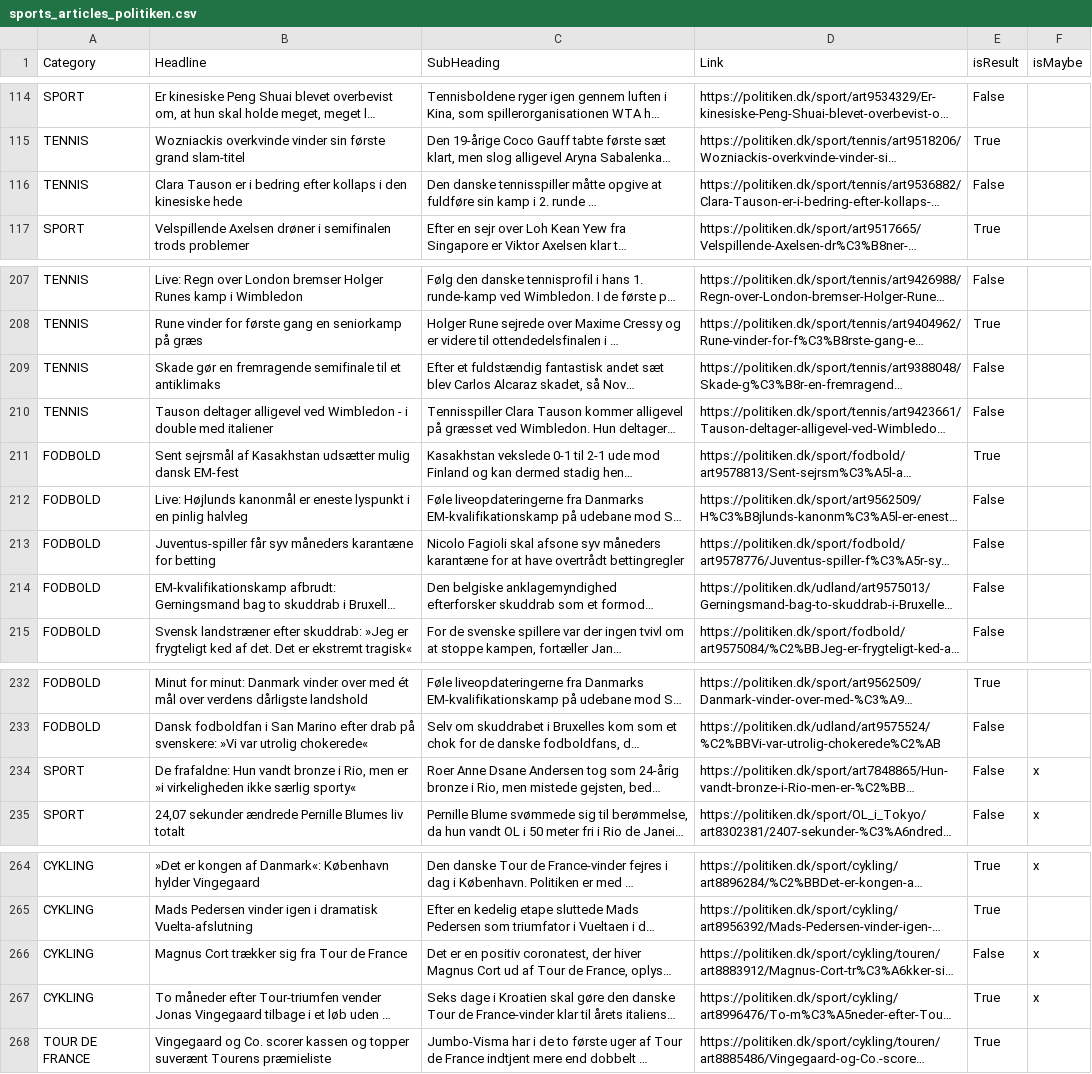
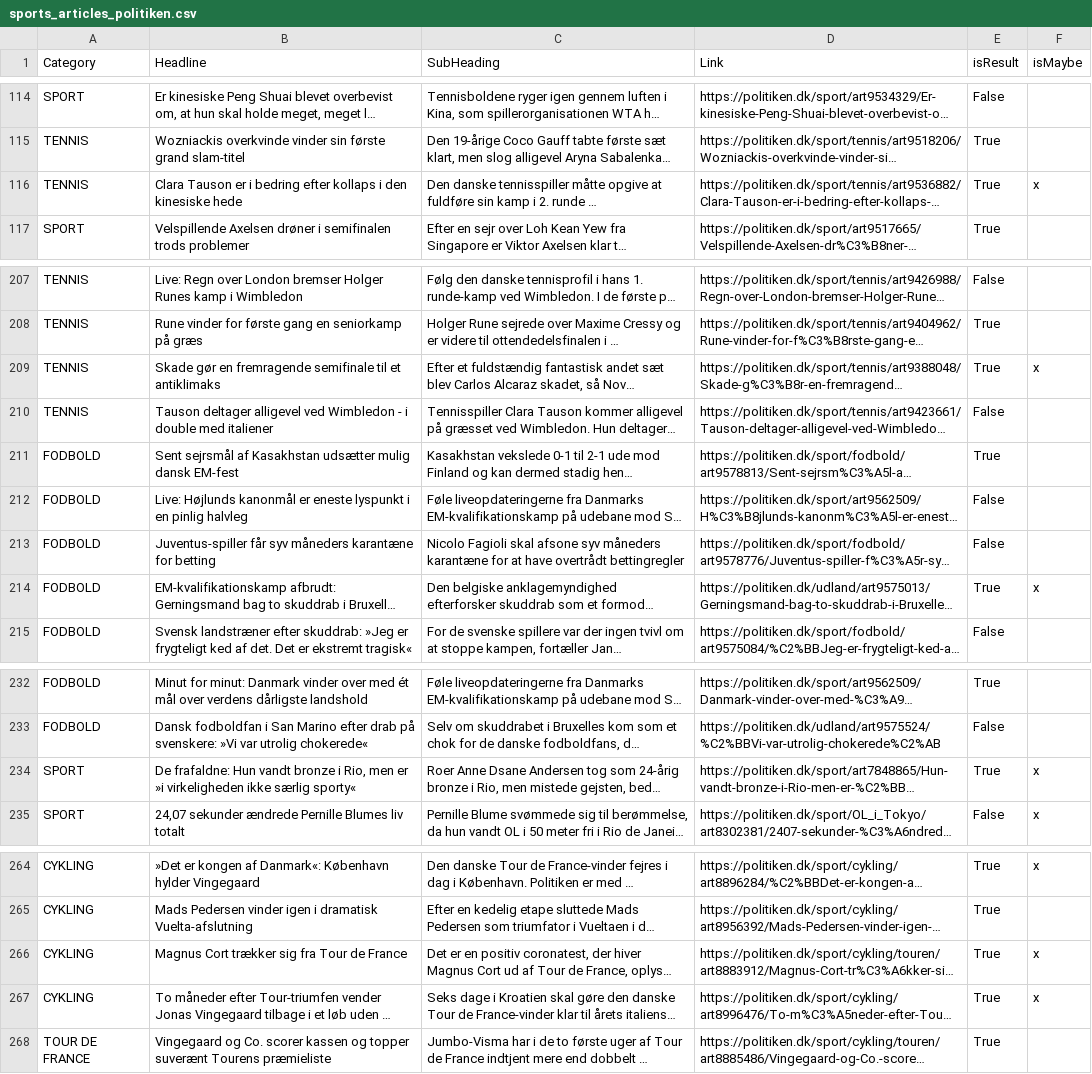
Before and after one commit to senner007/Sports-Block, a CSV file: articles/sports_articles_politiken.csv, drawn as a sheet; only a part is shown, gaps mark what is left out; long unchanged cells end in …; the diff names each change by its address in the sheet, - before the commit and + after, or states it on an @@ line.

```diff
--- a/articles/sports_articles_politiken.csv
+++ b/articles/sports_articles_politiken.csv
-E116 (isResult): False
+E116 (isResult): True
-F116 (isMaybe): (empty)
+F116 (isMaybe): x
-E209 (isResult): False
+E209 (isResult): True
-F209 (isMaybe): (empty)
+F209 (isMaybe): x
-E214 (isResult): False
+E214 (isResult): True
-F214 (isMaybe): (empty)
+F214 (isMaybe): x
-E234 (isResult): False
+E234 (isResult): True
-E266 (isResult): False
+E266 (isResult): True
```
Also changed, not shown: articles/sports_articles.csv, articles/sports_articles_2019.csv, 10 other files.
